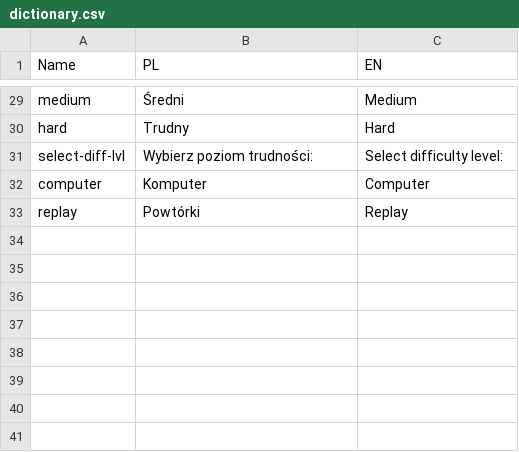
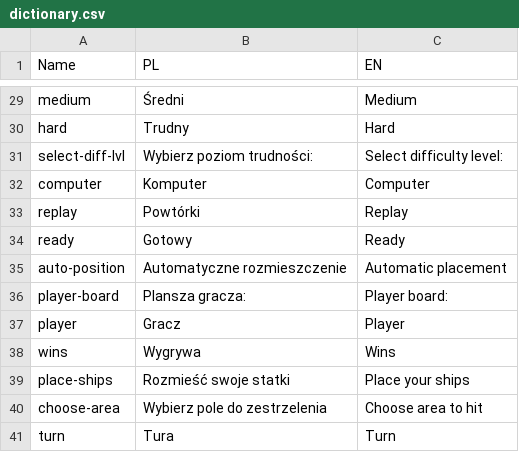
Before and after one commit to naitoramu/battleship, a CSV file: src/battleship/lang/dictionary.csv, drawn as a sheet; only a part is shown, gaps mark what is left out; the diff names each change by its address in the sheet, - before the commit and + after, or states it on an @@ line.

```diff
--- a/src/battleship/lang/dictionary.csv
+++ b/src/battleship/lang/dictionary.csv
+row 34: ready | Gotowy | Ready
+row 35: auto-position | Automatyczne rozmieszczenie | Automatic placement
+row 36: player-board | Plansza gracza: | Player board:
+row 37: player | Gracz | Player
+row 38: wins | Wygrywa | Wins
+row 39: place-ships | Rozmieść swoje statki | Place your ships
+row 40: choose-area | Wybierz pole do zestrzelenia | Choose area to hit
+row 41: turn | Tura | Turn
```
Also changed, not shown: 10 other files.
